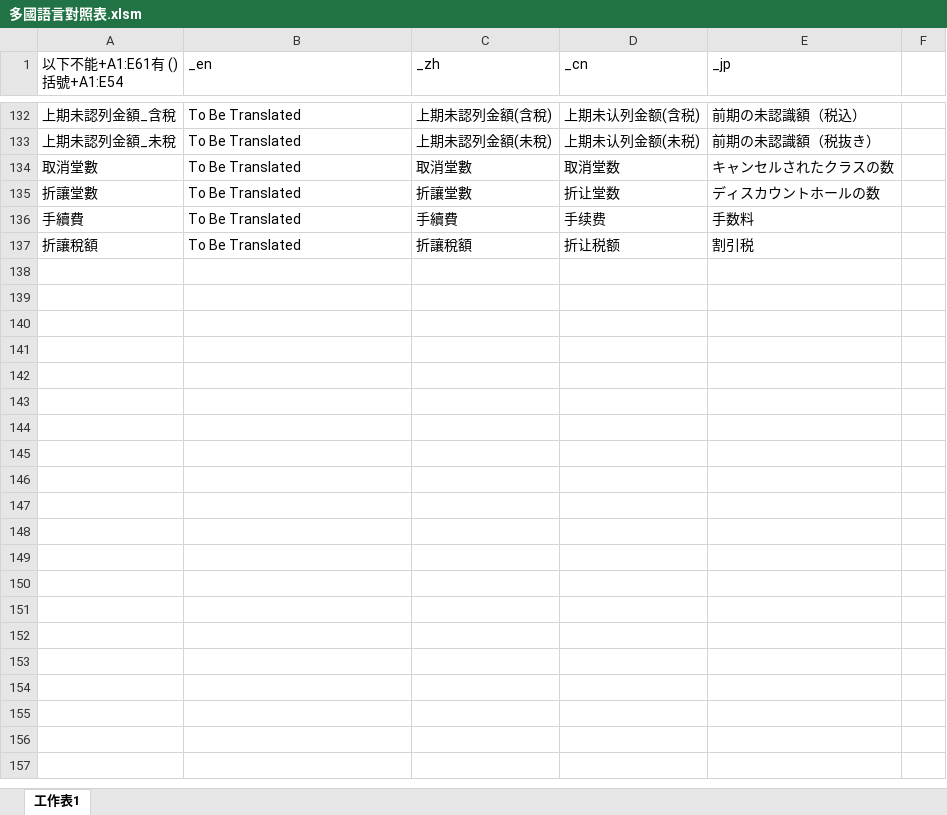
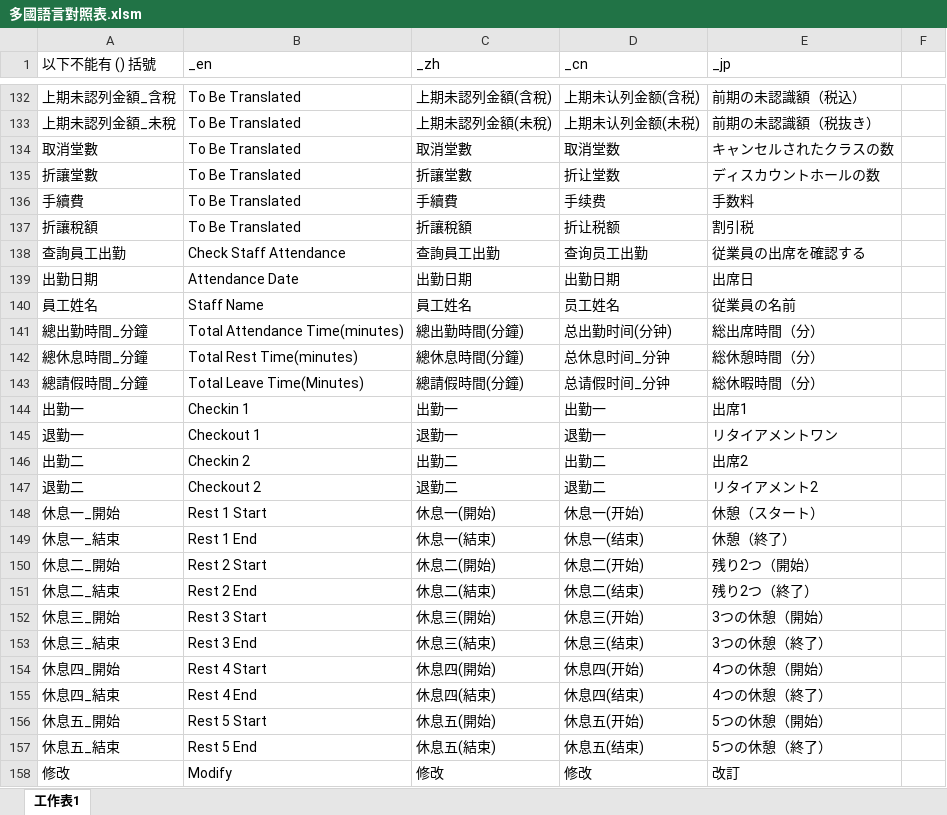
Before and after one commit to rizap-crm/web-tools, an Excel workbook: XLSM/多國語言對照表.xlsm, sheet 工作表1, drawn as a sheet; only a part is shown, gaps mark what is left out; values as stored, in another font and other column widths than the file's, no borders; charts and pictures not drawn; the diff names each change by its address in the sheet, - before the commit and + after, or states it on an @@ line.

```diff
--- a/XLSM/多國語言對照表.xlsm (sheet 工作表1)
+++ b/XLSM/多國語言對照表.xlsm (sheet 工作表1)
-A1: 以下不能+A1:E61有 () 括號+A1:E54
+A1: 以下不能有 () 括號
+row 138: 查詢員工出勤 | Check Staff Attendance | 查詢員工出勤 | 查询员工出勤 | 従業員の出席を確認する
+row 139: 出勤日期 | Attendance Date | 出勤日期 | 出勤日期 | 出席日
+row 140: 員工姓名 | Staff Name | 員工姓名 | 员工姓名 | 従業員の名前
+row 141: 總出勤時間_分鐘 | Total Attendance Time(minutes) | 總出勤時間(分鐘) | 总出勤时间(分钟) | 総出席時間（分）
+row 142: 總休息時間_分鐘 | Total Rest Time(minutes) | 總休息時間(分鐘) | 总休息时间_分钟 | 総休憩時間（分）
+row 143: 總請假時間_分鐘 | Total Leave Time(Minutes) | 總請假時間(分鐘) | 总请假时间_分钟 | 総休暇時間（分）
+row 144: 出勤一 | Checkin 1 | 出勤一 | 出勤一 | 出席1
+row 145: 退勤一 | Checkout 1 | 退勤一 | 退勤一 | リタイアメントワン
+row 146: 出勤二 | Checkin 2 | 出勤二 | 出勤二 | 出席2
+row 147: 退勤二 | Checkout 2 | 退勤二 | 退勤二 | リタイアメント2
+row 148: 休息一_開始 | Rest 1 Start | 休息一(開始) | 休息一(开始) | 休憩（スタート）
+row 149: 休息一_結束 | Rest 1 End | 休息一(結束) | 休息一(结束) | 休憩（終了）
+row 150: 休息二_開始 | Rest 2 Start | 休息二(開始) | 休息二(开始) | 残り2つ（開始）
+row 151: 休息二_結束 | Rest 2 End | 休息二(結束) | 休息二(结束) | 残り2つ（終了）
+row 152: 休息三_開始 | Rest 3 Start | 休息三(開始) | 休息三(开始) | 3つの休憩（開始）
+row 153: 休息三_結束 | Rest 3 End | 休息三(結束) | 休息三(结束) | 3つの休憩（終了）
+row 154: 休息四_開始 | Rest 4 Start | 休息四(開始) | 休息四(开始) | 4つの休憩（開始）
+row 155: 休息四_結束 | Rest 4 End | 休息四(結束) | 休息四(结束) | 4つの休憩（終了）
+row 156: 休息五_開始 | Rest 5 Start | 休息五(開始) | 休息五(开始) | 5つの休憩（開始）
+row 157: 休息五_結束 | Rest 5 End | 休息五(結束) | 休息五(结束) | 5つの休憩（終了）
+row 158: 修改 | Modify | 修改 | 修改 | 改訂
```
Also changed, not shown: charts or pictures, XLSM/dataTablesGen.xlsm, 6 other files.
